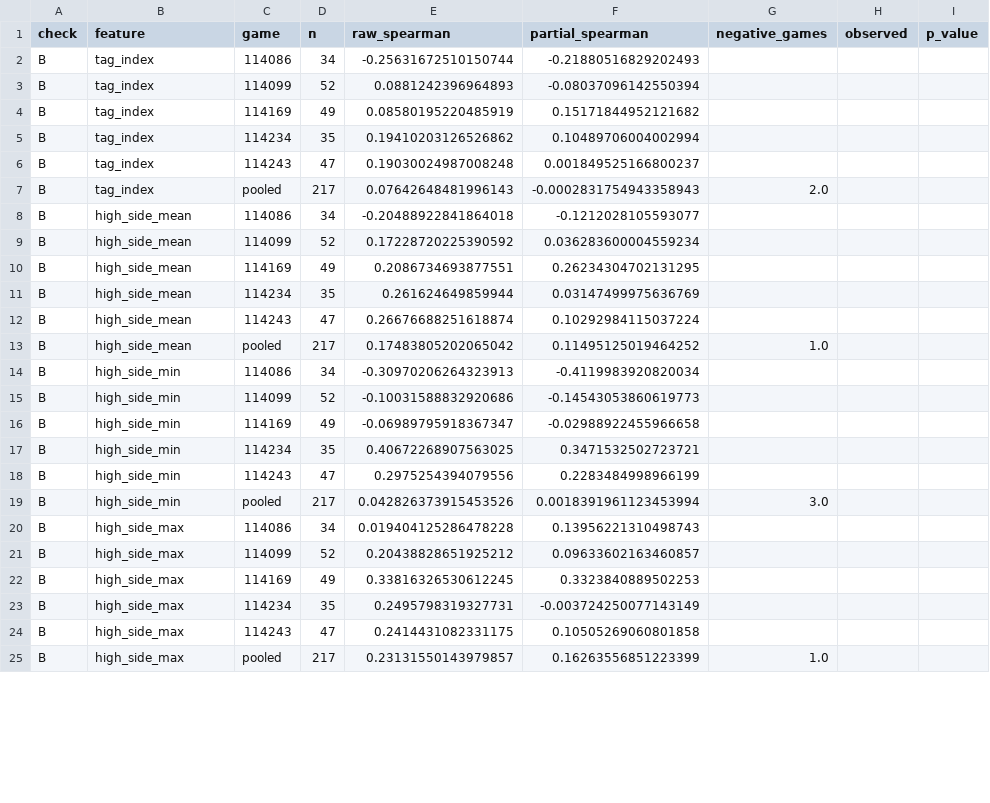
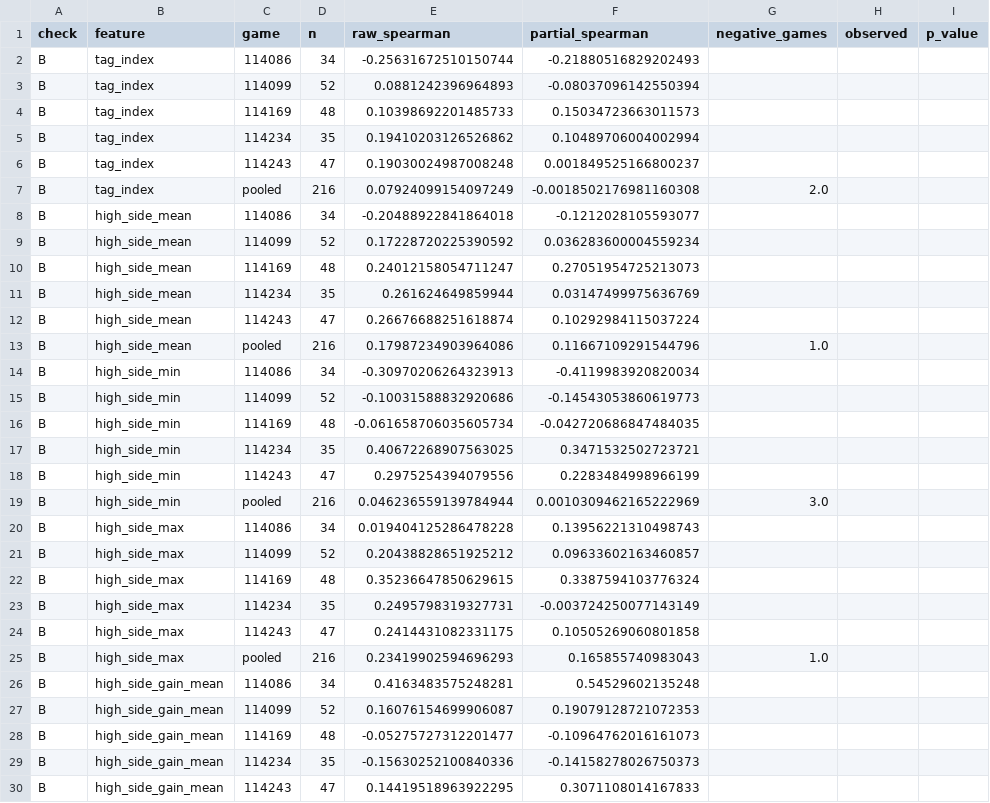
Before and after one commit to javiersr1996/nobody-helps-the-helper, a CSV file: reports/construct_validity.csv, drawn as a sheet; only a part is shown; the diff covers the shown part only.

Commit message:
Spend the P5.1c retry: the gate fails, but the flight gain is a team trait
Re-specifying the tag as a movement over the shot flight does not save check B:
taking high side while the ball is in the air leaves you no closer to your man
when the break arrives, and the sign still flips between games. The premise F5
was written around is dead, and the one retry it allowed itself is spent.

Check C changes completely, though. Between-team variance of the flight gain
gives permutation p = 0.0000 against p = 0.337 for the release-instant pose,
with team means from 1.82 to 4.75 ft. The pose at the shot is not coached; the
movement during the flight clearly is.

Recorded alongside it, because it would be easy to leave out: ending further
high side predicts ending FURTHER from your man in all five games, which fits
the flight gain measuring who bails out early rather than who tags. Nothing
run so far separates the two readings.

```diff
--- a/reports/construct_validity.csv
+++ b/reports/construct_validity.csv
@@ -3,23 +3,28 @@ B,tag_index,114086,34,-0.25631672510150744,-0.21880516829202493,,,
 B,tag_index,114099,52,0.0881242396964893,-0.08037096142550394,,,
-B,tag_index,114169,49,0.08580195220485919,0.15171844952121682,,,
+B,tag_index,114169,48,0.10398692201485733,0.15034723663011573,,,
 B,tag_index,114234,35,0.19410203126526862,0.10489706004002994,,,
 B,tag_index,114243,47,0.19030024987008248,0.001849525166800237,,,
-B,tag_index,pooled,217,0.07642648481996143,-0.0002831754943358943,2.0,,
+B,tag_index,pooled,216,0.07924099154097249,-0.0018502176981160308,2.0,,
 B,high_side_mean,114086,34,-0.20488922841864018,-0.1212028105593077,,,
 B,high_side_mean,114099,52,0.17228720225390592,0.036283600004559234,,,
-B,high_side_mean,114169,49,0.2086734693877551,0.26234304702131295,,,
+B,high_side_mean,114169,48,0.24012158054711247,0.27051954725213073,,,
 B,high_side_mean,114234,35,0.261624649859944,0.03147499975636769,,,
 B,high_side_mean,114243,47,0.26676688251618874,0.10292984115037224,,,
-B,high_side_mean,pooled,217,0.17483805202065042,0.11495125019464252,1.0,,
+B,high_side_mean,pooled,216,0.17987234903964086,0.11667109291544796,1.0,,
 B,high_side_min,114086,34,-0.30970206264323913,-0.4119983920820034,,,
 B,high_side_min,114099,52,-0.10031588832920686,-0.14543053860619773,,,
-B,high_side_min,114169,49,-0.06989795918367347,-0.02988922455966658,,,
+B,high_side_min,114169,48,-0.061658706035605734,-0.042720686847484035,,,
 B,high_side_min,114234,35,0.40672268907563025,0.3471532502723721,,,
 B,high_side_min,114243,47,0.2975254394079556,0.2283484998966199,,,
-B,high_side_min,pooled,217,0.042826373915453526,0.0018391961123453994,3.0,,
+B,high_side_min,pooled,216,0.046236559139784944,0.0010309462165222969,3.0,,
 B,high_side_max,114086,34,0.019404125286478228,0.13956221310498743,,,
 B,high_side_max,114099,52,0.20438828651925212,0.09633602163460857,,,
-B,high_side_max,114169,49,0.33816326530612245,0.3323840889502253,,,
+B,high_side_max,114169,48,0.35236647850629615,0.3387594103776324,,,
 B,high_side_max,114234,35,0.2495798319327731,-0.003724250077143149,,,
 B,high_side_max,114243,47,0.2414431082331175,0.10505269060801858,,,
-B,high_side_max,pooled,217,0.23131550143979857,0.16263556851223399,1.0,,
+B,high_side_max,pooled,216,0.23419902594696293,0.165855740983043,1.0,,
+B,high_side_gain_mean,114086,34,0.4163483575248281,0.54529602135248,,,
+B,high_side_gain_mean,114099,52,0.16076154699906087,0.19079128721072353,,,
+B,high_side_gain_mean,114169,48,-0.05275727312201477,-0.10964762016161073,,,
+B,high_side_gain_mean,114234,35,-0.15630252100840336,-0.14158278026750373,,,
+B,high_side_gain_mean,114243,47,0.14419518963922295,0.3071108014167833,,,
```
Also changed, not shown: 19 added rows and 4 edited cells elsewhere in this file, 3 other files.
